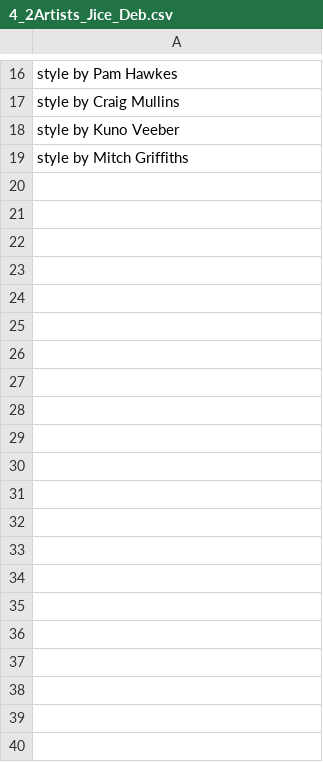
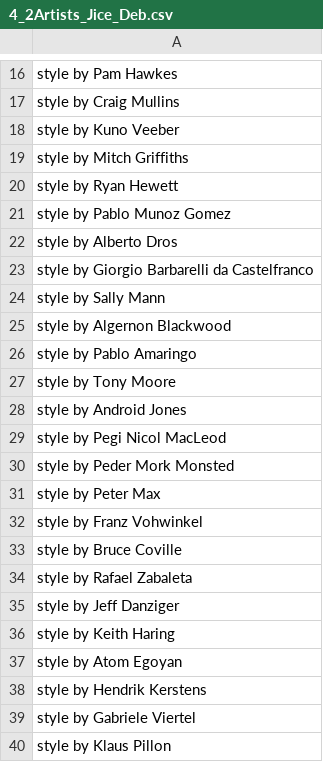
Before and after one commit to tritant/sd-webui-creaprompt, a CSV file: csv/4_2Artists_Jice_Deb.csv, drawn as a sheet; only a part is shown, gaps mark what is left out.

```diff
--- a/csv/4_2Artists_Jice_Deb.csv
+++ b/csv/4_2Artists_Jice_Deb.csv
@@ -19 +19,22 @@ style by Kuno Veeber
 style by Mitch Griffiths
+style by Ryan Hewett
+style by Pablo Munoz Gomez
+style by Alberto Dros
+style by Giorgio Barbarelli da Castelfranco
+style by Sally Mann
+style by Algernon Blackwood
+style by Pablo Amaringo
+style by Tony Moore
+style by Android Jones
+style by Pegi Nicol MacLeod
+style by Peder Mork Monsted
+style by Peter Max
+style by Franz Vohwinkel
+style by Bruce Coville
+style by Rafael Zabaleta
+style by Jeff Danziger
+style by Keith Haring
+style by Atom Egoyan
+style by Hendrik Kerstens
+style by Gabriele Viertel
+style by Klaus Pillon
```
Also changed, not shown: 3 other files.
